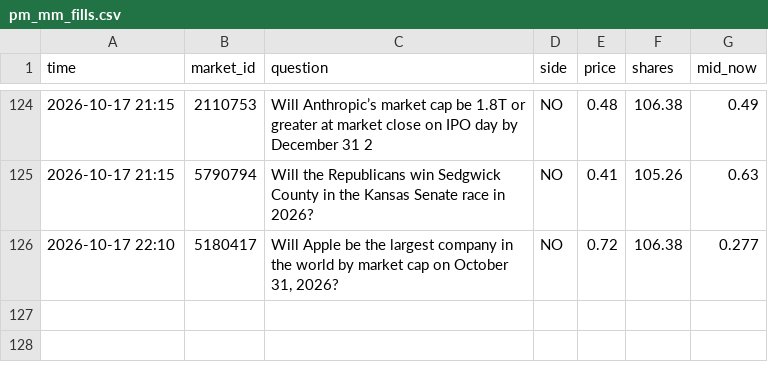
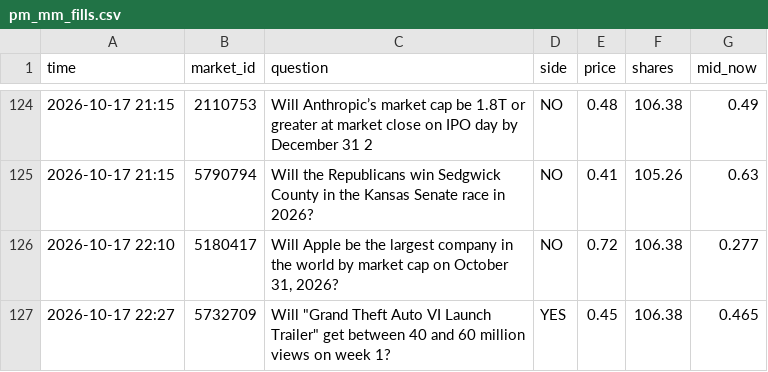
Before and after one commit to trendatrenda/polymarket-scanners, a CSV file: pm_mm_fills.csv, drawn as a sheet; only a part is shown, gaps mark what is left out; the diff names each change by its address in the sheet, - before the commit and + after, or states it on an @@ line.

```diff
--- a/pm_mm_fills.csv
+++ b/pm_mm_fills.csv
+row 127: 2026-10-17 22:27 | 5732709 | Will "Grand Theft Auto VI Launch Trailer" get between 40 and 60 million views on week 1? | YES | 0.45 | 106.38 | 0.465
```
Also changed, not shown: pm_mm_log.csv, 3 other files.
